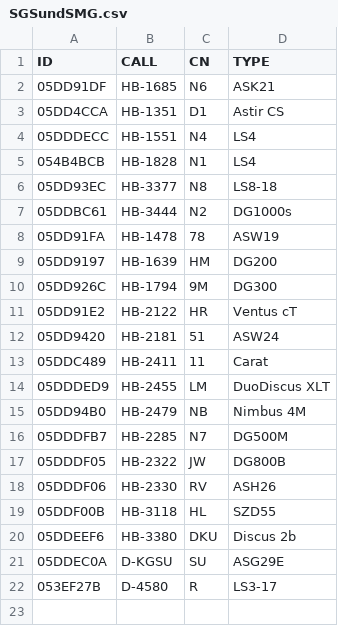
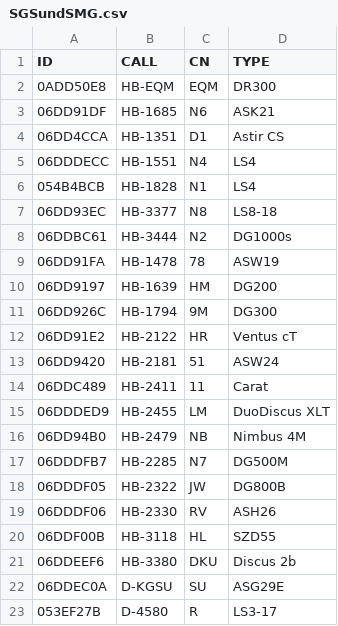
Before and after one commit to niggli/Glidertracker-CSV, a CSV file: SGSundSMG.csv, drawn as a sheet.

```diff
--- a/SGSundSMG.csv
+++ b/SGSundSMG.csv
@@ -1,22 +1,23 @@
 ID,CALL,CN,TYPE
-05DD91DF,HB-1685,N6,ASK21
-05DD4CCA,HB-1351,D1,Astir CS
-05DDDECC,HB-1551,N4,LS4
+0ADD50E8,HB-EQM,EQM,DR300
+06DD91DF,HB-1685,N6,ASK21
+06DD4CCA,HB-1351,D1,Astir CS
+06DDDECC,HB-1551,N4,LS4
 054B4BCB,HB-1828,N1,LS4
-05DD93EC,HB-3377,N8,LS8-18
-05DDBC61,HB-3444,N2,DG1000s
-05DD91FA,HB-1478,78,ASW19
-05DD9197,HB-1639,HM,DG200
-05DD926C,HB-1794,9M,DG300
-05DD91E2,HB-2122,HR,Ventus cT
-05DD9420,HB-2181,51,ASW24
-05DDC489,HB-2411,11,Carat
-05DDDED9,HB-2455,LM,DuoDiscus XLT
-05DD94B0,HB-2479,NB,Nimbus 4M
-05DDDFB7,HB-2285,N7,DG500M
-05DDDF05,HB-2322,JW,DG800B
-05DDDF06,HB-2330,RV,ASH26
-05DDF00B,HB-3118,HL,SZD55
-05DDEEF6,HB-3380,DKU,Discus 2b
-05DDEC0A,D-KGSU,SU,ASG29E
+06DD93EC,HB-3377,N8,LS8-18
+06DDBC61,HB-3444,N2,DG1000s
+06DD91FA,HB-1478,78,ASW19
+06DD9197,HB-1639,HM,DG200
+06DD926C,HB-1794,9M,DG300
+06DD91E2,HB-2122,HR,Ventus cT
+06DD9420,HB-2181,51,ASW24
+06DDC489,HB-2411,11,Carat
+06DDDED9,HB-2455,LM,DuoDiscus XLT
+06DD94B0,HB-2479,NB,Nimbus 4M
+06DDDFB7,HB-2285,N7,DG500M
+06DDDF05,HB-2322,JW,DG800B
+06DDDF06,HB-2330,RV,ASH26
+06DDF00B,HB-3118,HL,SZD55
+06DDEEF6,HB-3380,DKU,Discus 2b
+06DDEC0A,D-KGSU,SU,ASG29E
 053EF27B,D-4580,R,LS3-17
```
Also changed, not shown: 1 other file.
